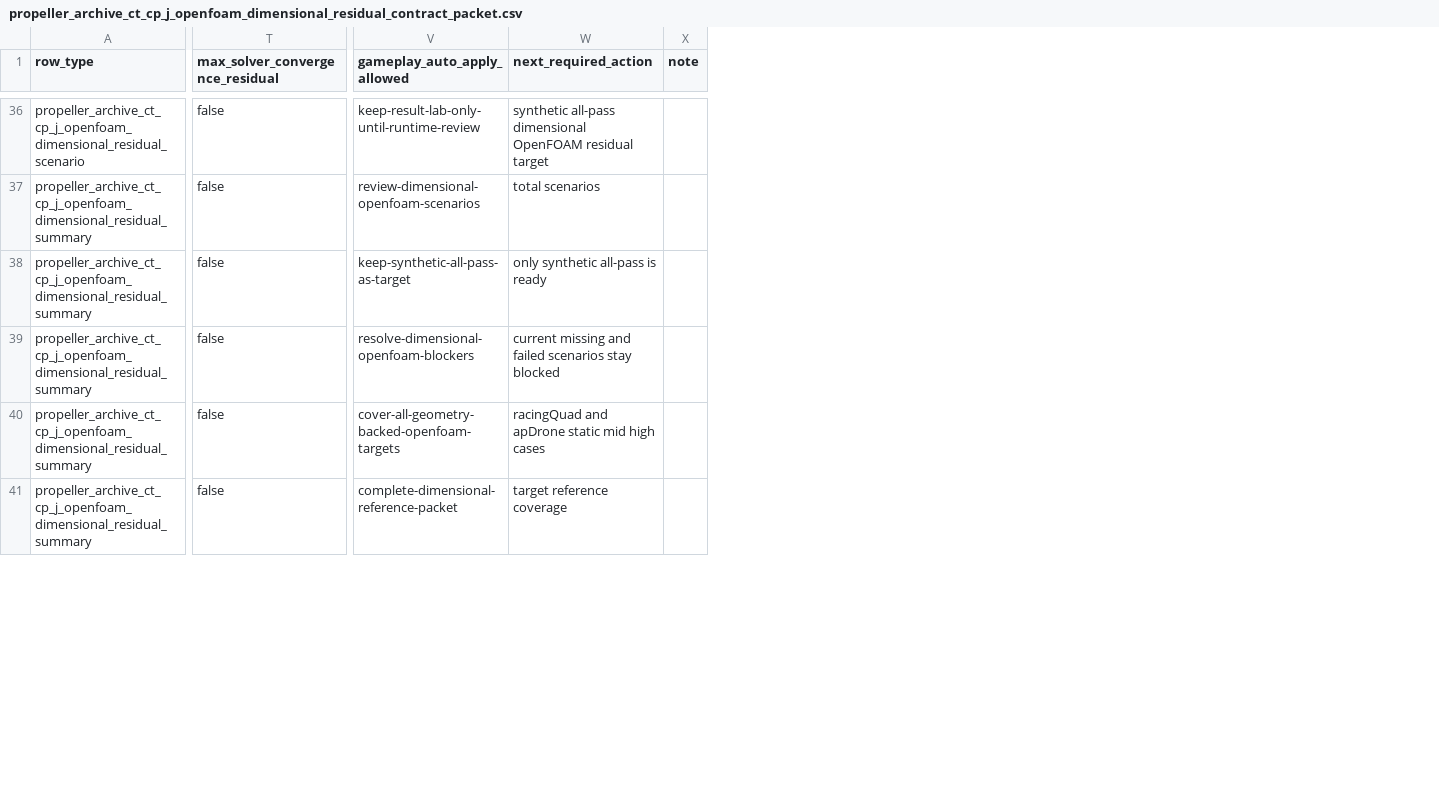
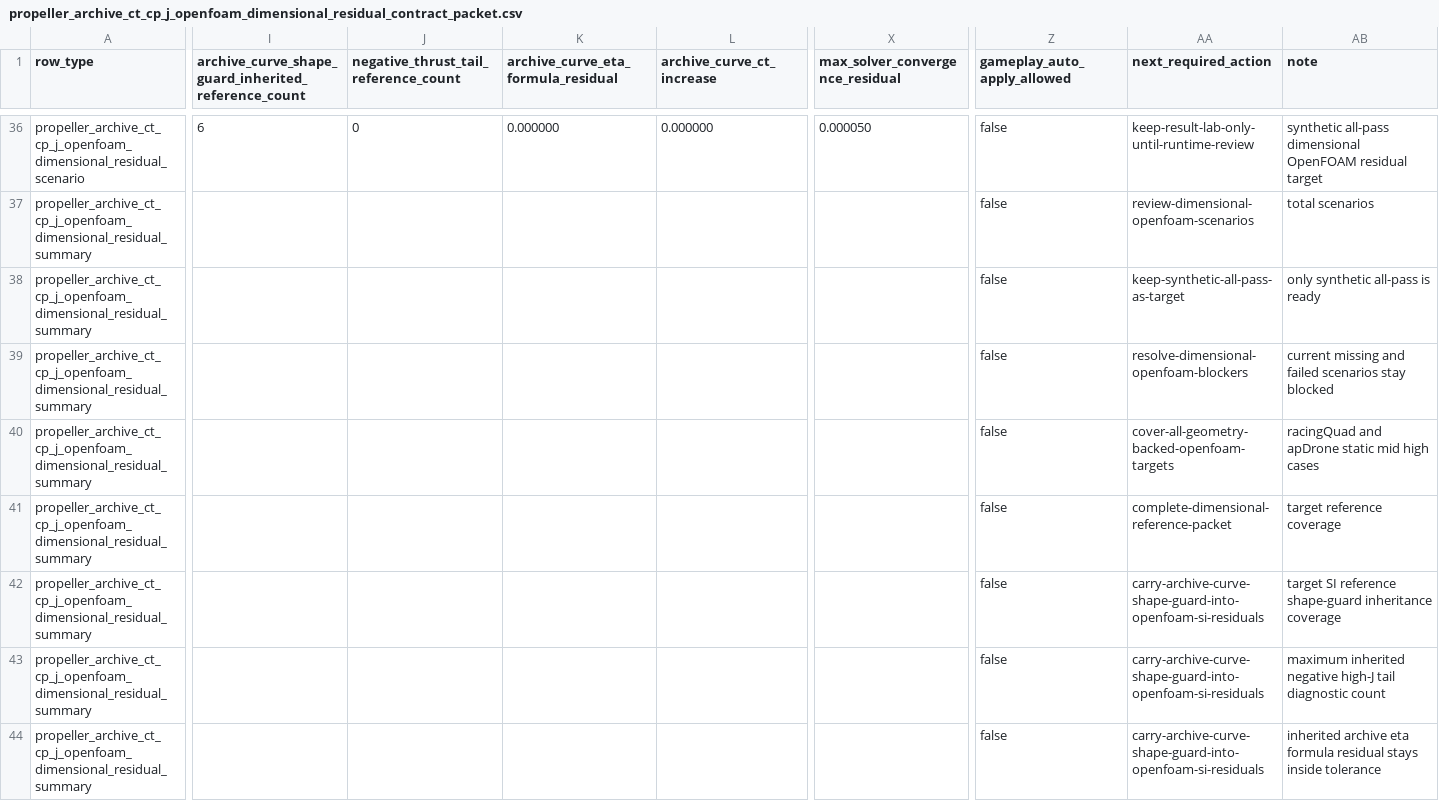
Before and after one commit to SakalioLabs/FPV-Dronecraft, a CSV file: docs/data/propeller_archive_ct_cp_j_openfoam_dimensional_residual_contract_packet.csv, drawn as a sheet; only a part is shown, gaps mark what is left out; removed rows and columns are numbered as before the commit, all else as after; rows hold the shown columns only; the diff covers the shown part only; the diff names each change by its address in the sheet, - before the commit and + after, or states it on an @@ line.

Commit message:
Carry CT CP J shape guard into OpenFOAM SI residuals

```diff
--- a/docs/data/propeller_archive_ct_cp_j_openfoam_dimensional_residual_contract_packet.csv
+++ b/docs/data/propeller_archive_ct_cp_j_openfoam_dimensional_residual_contract_packet.csv
+column I, row 1: archive_curve_shape_guard_inherited_reference_count; row 36: 6
+column J, row 1: negative_thrust_tail_reference_count; row 36: 0
+column K, row 1: archive_curve_eta_formula_residual; row 36: 0.000000
+column L (archive_curve_ct_increase), row 36: 0.000000
+column Z (gameplay_auto_apply_allowed), rows 36-41: all false
-column X (note), empty
-AA1: gameplay_auto_apply_allowed
+AA1: next_required_action
-AB1: next_required_action
+AB1: note
-X36 (max_solver_convergence_residual): false
+X36 (max_solver_convergence_residual): 0.000050
-X37:X41 (max_solver_convergence_residual): false
+X37:X41 (max_solver_convergence_residual): (empty)
+row 42: propeller_archive_ct_cp_j_openfoam_dimensional_residual_summary |  |  |  |  |  | false | carry-archive-curve-shape-guard-into-openfoam-si-residuals | target SI reference shape-guard inheritance coverage
+row 43: propeller_archive_ct_cp_j_openfoam_dimensional_residual_summary |  |  |  |  |  | false | carry-archive-curve-shape-guard-into-openfoam-si-residuals | maximum inherited negative high-J tail diagnostic count
+row 44: propeller_archive_ct_cp_j_openfoam_dimensional_residual_summary |  |  |  |  |  | false | carry-archive-curve-shape-guard-into-openfoam-si-residuals | inherited archive eta formula residual stays inside tolerance
```
Also changed, not shown: 1 added row and 99 edited cells elsewhere in this file, 4 other files.
